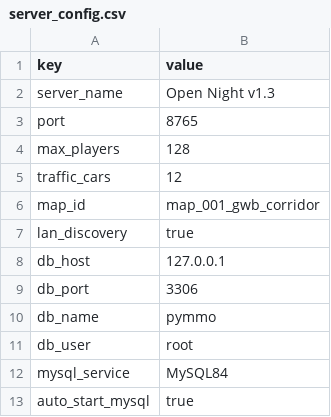
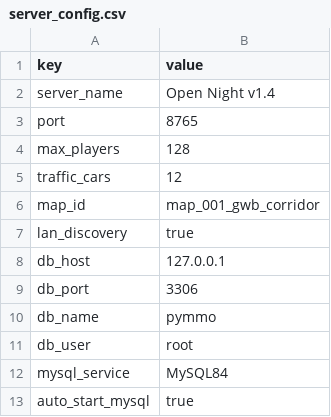
Before and after one commit to goodnighthawk/Open-Night, a CSV file: server_config.csv, drawn as a sheet.

Commit message:
Release Open Night v1.4 lamp and job network fixes

```diff
--- a/server_config.csv
+++ b/server_config.csv
@@ -1,3 +1,3 @@
 key,value
-server_name,Open Night v1.3
+server_name,Open Night v1.4
 port,8765
```
Also changed, not shown: 18 other files.
